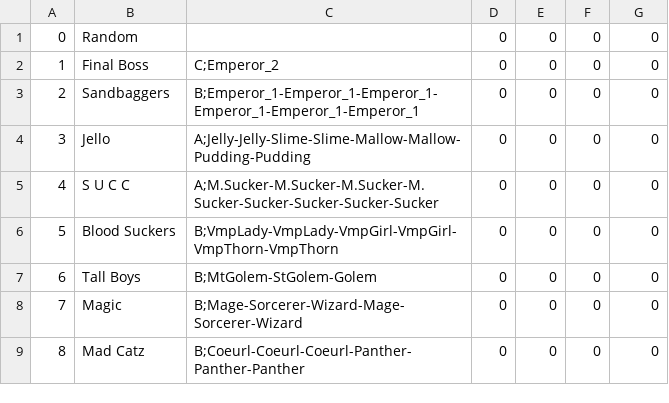
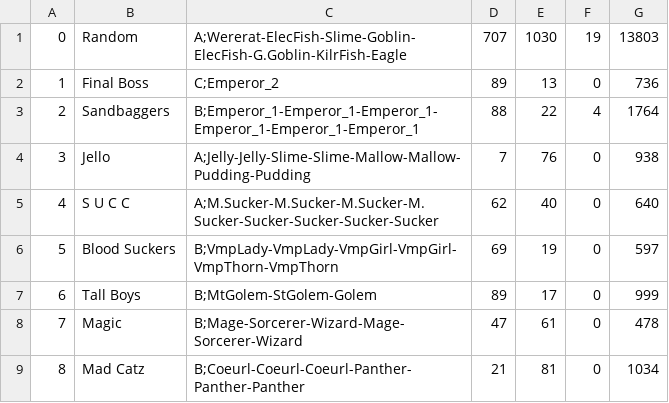
Before and after one commit to LeeCombs/FF2_Monster_Sim, a CSV file: FF2_Monster_Sim/Content/Data/FF2_TeamData.csv, drawn as a sheet; only a part is shown; the diff covers the shown part only.

```diff
--- a/FF2_Monster_Sim/Content/Data/FF2_TeamData.csv
+++ b/FF2_Monster_Sim/Content/Data/FF2_TeamData.csv
@@ -1,9 +1,9 @@
-0,Random,,0,0,0,0
-1,Final Boss,C;Emperor_2,0,0,0,0
-2,Sandbaggers,B;Emperor_1-Emperor_1-Emperor_1-Emperor_1-Emperor_1-Emperor_1,0,0,0,0
-3,Jello,A;Jelly-Jelly-Slime-Slime-Mallow-Mallow-Pudding-Pudding,0,0,0,0
-4,S U C C,A;M.Sucker-M.Sucker-M.Sucker-M.Sucker-Sucker-Sucker-Sucker-Sucker,0,0,0,0
-5,Blood Suckers,B;VmpLady-VmpLady-VmpGirl-VmpGirl-VmpThorn-VmpThorn,0,0,0,0
-6,Tall Boys,B;MtGolem-StGolem-Golem,0,0,0,0
-7,Magic,B;Mage-Sorcerer-Wizard-Mage-Sorcerer-Wizard,0,0,0,0
-8,Mad Catz,B;Coeurl-Coeurl-Coeurl-Panther-Panther-Panther,0,0,0,0
+0,Random,A;Wererat-ElecFish-Slime-Goblin-ElecFish-G.Goblin-KilrFish-Eagle,707,1030,19,13803
+1,Final Boss,C;Emperor_2,89,13,0,736
+2,Sandbaggers,B;Emperor_1-Emperor_1-Emperor_1-Emperor_1-Emperor_1-Emperor_1,88,22,4,1764
+3,Jello,A;Jelly-Jelly-Slime-Slime-Mallow-Mallow-Pudding-Pudding,7,76,0,938
+4,S U C C,A;M.Sucker-M.Sucker-M.Sucker-M.Sucker-Sucker-Sucker-Sucker-Sucker,62,40,0,640
+5,Blood Suckers,B;VmpLady-VmpLady-VmpGirl-VmpGirl-VmpThorn-VmpThorn,69,19,0,597
+6,Tall Boys,B;MtGolem-StGolem-Golem,89,17,0,999
+7,Magic,B;Mage-Sorcerer-Wizard-Mage-Sorcerer-Wizard,47,61,0,478
+8,Mad Catz,B;Coeurl-Coeurl-Coeurl-Panther-Panther-Panther,21,81,0,1034
```
Also changed, not shown: 58 edited cells elsewhere in this file, 4 other files.
